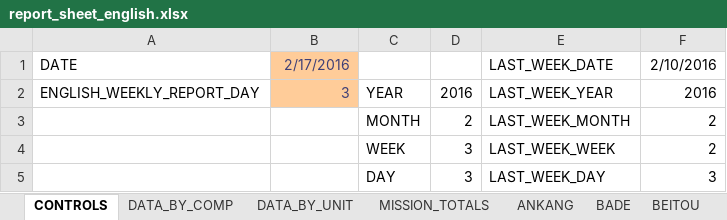
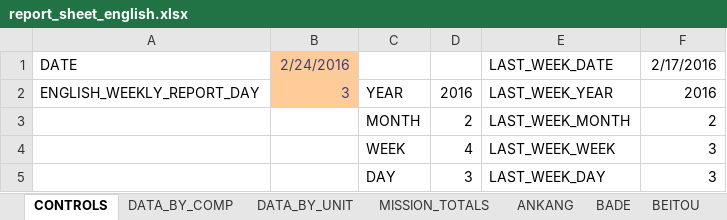
Before and after one commit to taiwantaipeimission/ARPS, an Excel workbook: report/Debug/report_sheet_english.xlsx, sheet CONTROLS, drawn as a sheet; values as stored, in another font and other column widths than the file's, no borders; the diff names each change by its address in the sheet, - before the commit and + after, or states it on an @@ line.

```diff
--- a/report/Debug/report_sheet_english.xlsx (sheet CONTROLS)
+++ b/report/Debug/report_sheet_english.xlsx (sheet CONTROLS)
-B1: 2/17/2016
+B1: 2/24/2016
-F1: 2/10/2016
+F1: 2/17/2016
-D4: 3
+D4: 4
-F4: 2
+F4: 3
```
Also changed, not shown: sheet DATA_BY_COMP, sheet DATA_BY_UNIT, sheet SHUANGHE, sheet SHILIN, sheet TAIDONG, sheet SONGSHAN, 29 more sheets, formulas that keep their value, hidden cells, 53 other files.
